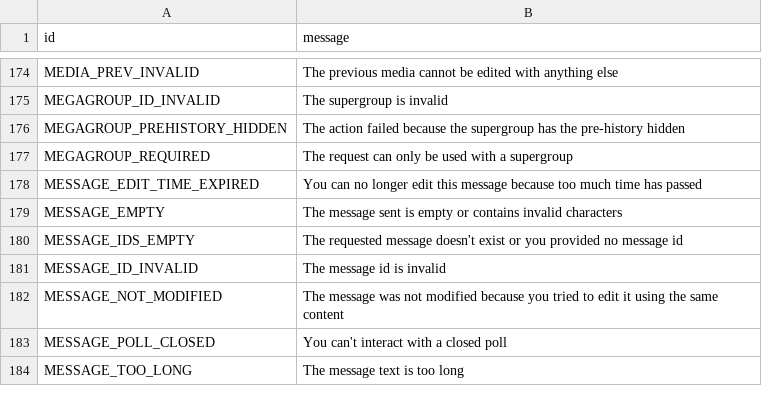
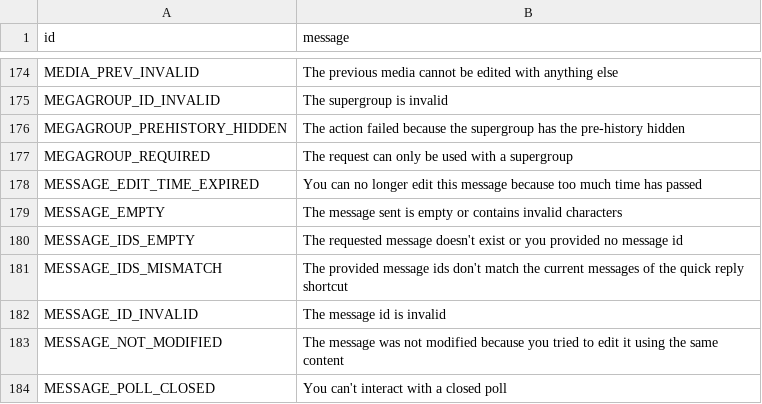
Before and after one commit to rjriajul/wzgram, a TSV file: compiler/errors/source/400_BAD_REQUEST.tsv, drawn as a sheet; only a part is shown, gaps mark what is left out; the shorter side is filled out with more unchanged rows; the diff names each change by its address in the sheet, - before the commit and + after, or states it on an @@ line.

Commit message:
feat: add the FLOOD_SKIP_FAILED_WAIT and MESSAGE_IDS_MISMATCH errors

```diff
--- a/compiler/errors/source/400_BAD_REQUEST.tsv
+++ b/compiler/errors/source/400_BAD_REQUEST.tsv
+row 181: MESSAGE_IDS_MISMATCH | The provided message ids don't match the current messages of the quick reply shortcut
```
Also changed, not shown: 1 other file.
